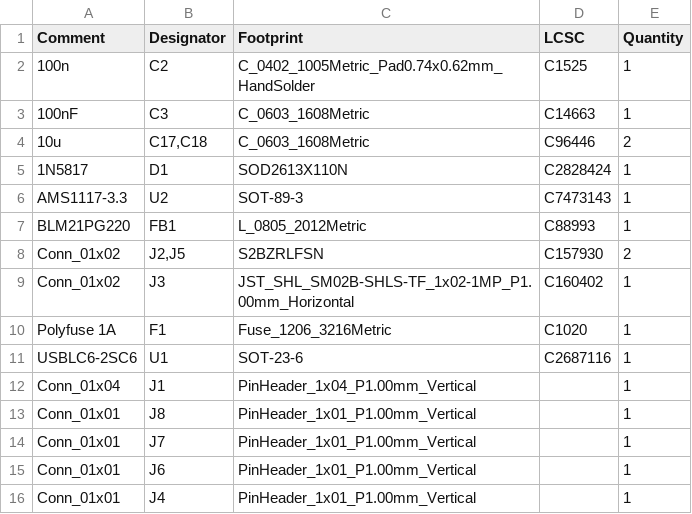
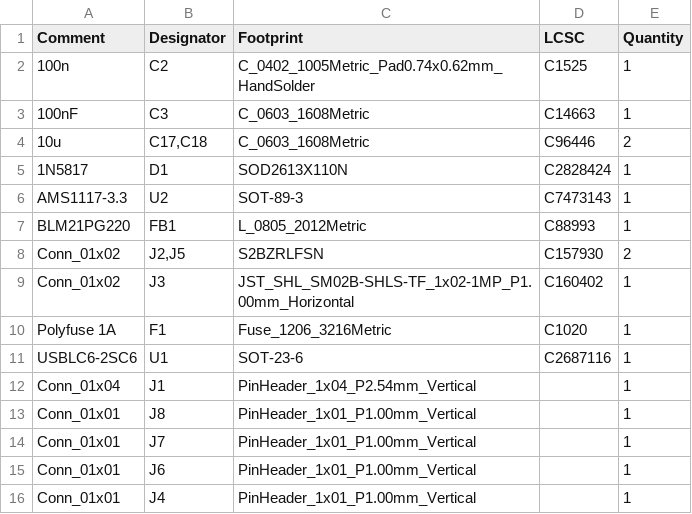
Before and after one commit to ABaboshin/IoTrains, a CSV file: hardware/usb/jlcpcb/production_files/BOM-usb.csv, drawn as a sheet.

```diff
--- a/hardware/usb/jlcpcb/production_files/BOM-usb.csv
+++ b/hardware/usb/jlcpcb/production_files/BOM-usb.csv
@@ -11,3 +11,3 @@ Polyfuse 1A,F1,Fuse_1206_3216Metric,C1020,1
 USBLC6-2SC6,U1,SOT-23-6,C2687116,1
-Conn_01x04,J1,PinHeader_1x04_P1.00mm_Vertical,,1
+Conn_01x04,J1,PinHeader_1x04_P2.54mm_Vertical,,1
 Conn_01x01,J8,PinHeader_1x01_P1.00mm_Vertical,,1
```
Also changed, not shown: hardware/usb/jlcpcb/production_files/CPL-usb.csv, 13 other files.
